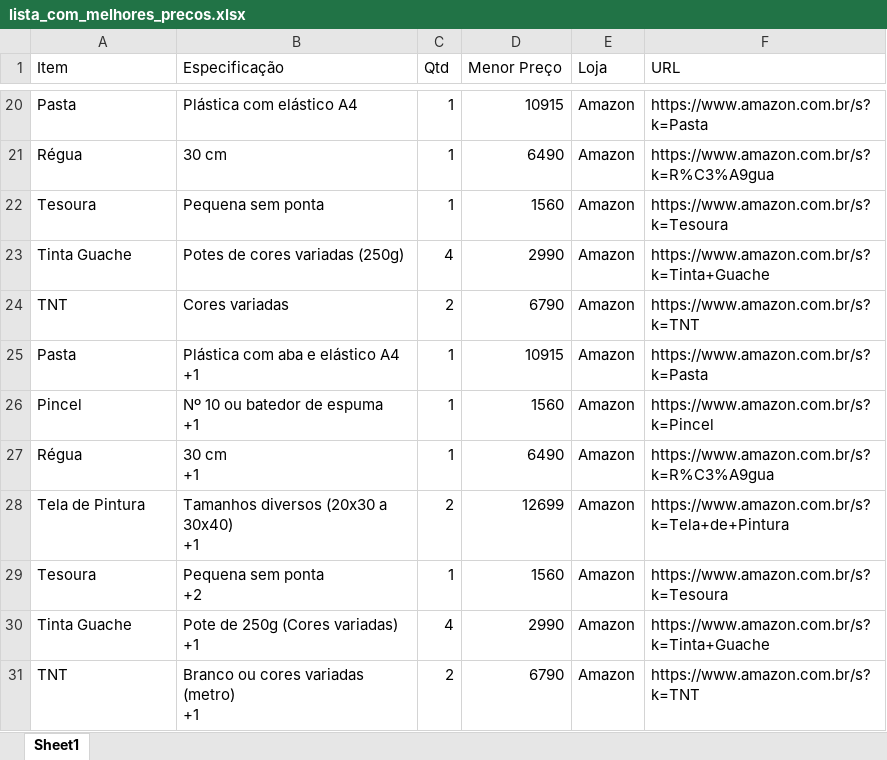
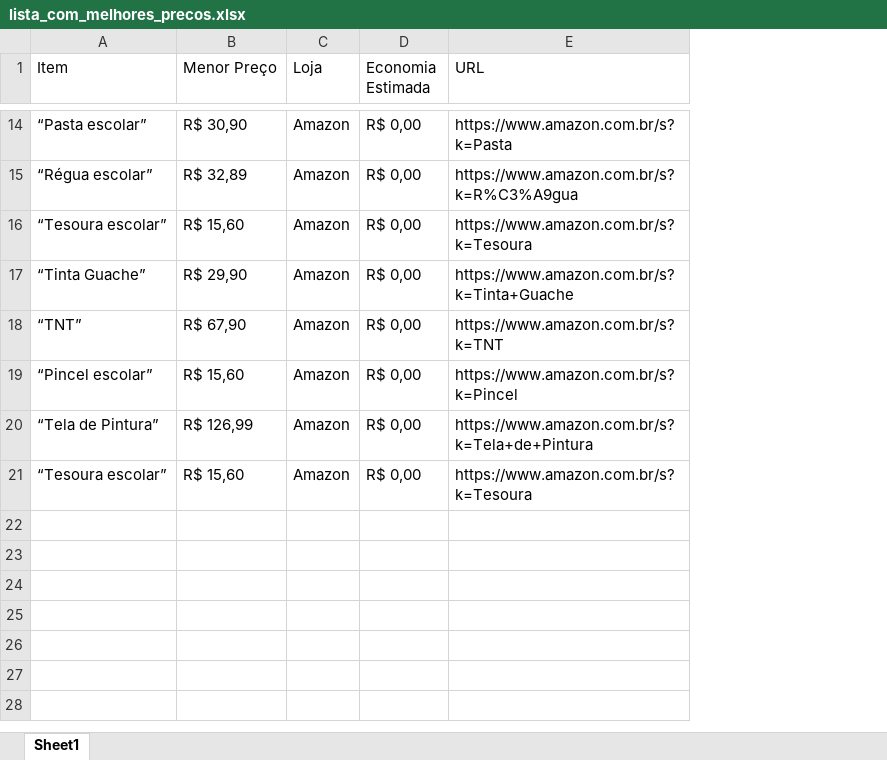
Before and after one commit to Mac-Toni/rastreador-precos-escolar, an Excel workbook: lista_com_melhores_precos.xlsx, sheet Sheet1, drawn as a sheet; only a part is shown, gaps mark what is left out; values as stored, in another font and other column widths than the file's, no borders; removed rows and columns are numbered as before the commit, all else as after; ↵ is a line break in a cell; the diff covers the shown part only; the diff names each change by its address in the sheet, - before the commit and + after, or states it on an @@ line.

```diff
--- a/lista_com_melhores_precos.xlsx (sheet Sheet1)
+++ b/lista_com_melhores_precos.xlsx (sheet Sheet1)
-column B (Especificação), rows 20-24: Plástica com elástico A4 | 30 cm | Pequena sem ponta | Potes de cores variadas (250g) | Cores variadas; row 26: Nº 10 ou batedor de espuma ↵ +1; rows 28-29: Tamanhos diversos (20x30 a 30x40) ↵ +1 | Pequena sem ponta ↵ +2
-column C (Qtd), rows 20-24: 1 | 1 | 1 | 4 | 2; row 26: 1; rows 28-29: 2 | 1
+column D (Economia Estimada), rows 14-21: all R$ 0,00
-A14 (Item): Pasta
+A14 (Item): “Pasta escolar”
-B14 (Menor Preço): 10915
+B14 (Menor Preço): R$ 30,90
-A15 (Item): Régua
+A15 (Item): “Régua escolar”
-B15 (Menor Preço): 6490
+B15 (Menor Preço): R$ 32,89
-A16 (Item): Tesoura
+A16 (Item): “Tesoura escolar”
-B16 (Menor Preço): 1560
+B16 (Menor Preço): R$ 15,60
-A17 (Item): Tinta Guache
+A17 (Item): “Tinta Guache”
-B17 (Menor Preço): 2990
+B17 (Menor Preço): R$ 29,90
-A18 (Item): TNT
+A18 (Item): “TNT”
-B18 (Menor Preço): 6790
+B18 (Menor Preço): R$ 67,90
-row 25: Pasta | Plástica com aba e elástico A4 ↵ +1 | 1 | 10915 | Amazon | https://www.amazon.com.br/s?k=Pasta
-A19 (Item): Pincel
+A19 (Item): “Pincel escolar”
-B19 (Menor Preço): 1560
+B19 (Menor Preço): R$ 15,60
-row 27: Régua | 30 cm ↵ +1 | 1 | 6490 | Amazon | https://www.amazon.com.br/s?k=R%C3%A9gua
-A20 (Item): Tela de Pintura
+A20 (Item): “Tela de Pintura”
-B20 (Menor Preço): 12699
+B20 (Menor Preço): R$ 126,99
-A21 (Item): Tesoura
+A21 (Item): “Tesoura escolar”
-B21 (Menor Preço): 1560
+B21 (Menor Preço): R$ 15,60
-row 30: Tinta Guache | Pote de 250g (Cores variadas) ↵ +1 | 4 | 2990 | Amazon | https://www.amazon.com.br/s?k=Tinta+Guache
-row 31: TNT | Branco ou cores variadas (metro) ↵ +1 | 2 | 6790 | Amazon | https://www.amazon.com.br/s?k=TNT
```
Also changed, not shown: 6 removed rows and 24 edited cells elsewhere in this sheet, lista_consolidada.xlsx, 4 other files.
